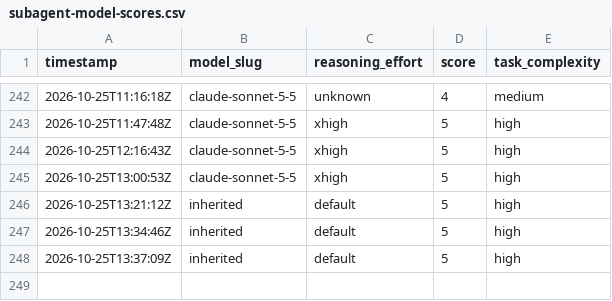
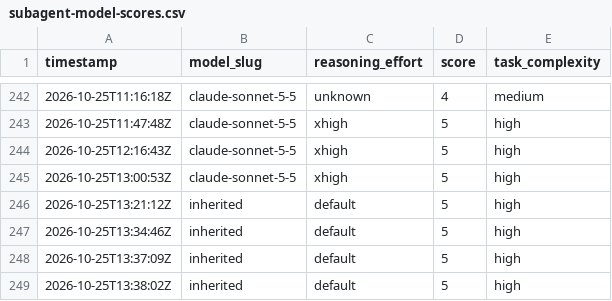
Before and after one commit to alo-labs/valuerank, a CSV file: subagent-model-scores.csv, drawn as a sheet; only a part is shown, gaps mark what is left out.

```diff
--- a/subagent-model-scores.csv
+++ b/subagent-model-scores.csv
@@ -248 +248,2 @@ timestamp,model_slug,reasoning_effort,score,task_complexity
 2026-10-25T13:37:09Z,inherited,default,5,high
+2026-10-25T13:38:02Z,inherited,default,5,high
```
Also changed, not shown: 2 other files.
